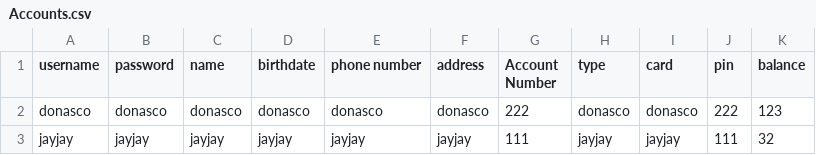
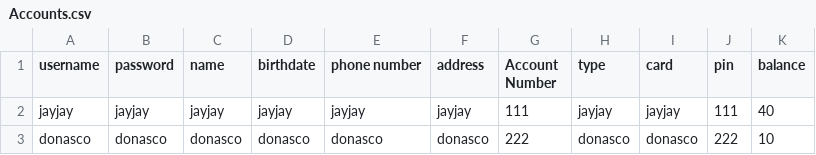
Before and after one commit to OracleSkies/Banking-Management-System-CPP106, a CSV file: BankingManagementSystem/Accounts.csv, drawn as a sheet.

```diff
--- a/BankingManagementSystem/Accounts.csv
+++ b/BankingManagementSystem/Accounts.csv
@@ -1,3 +1,3 @@
 username,password,name,birthdate,phone number,address,Account Number,type,card,pin,balance
-donasco,donasco,donasco,donasco,donasco,donasco,222,donasco,donasco,222,123
-jayjay,jayjay,jayjay,jayjay,jayjay,jayjay,111,jayjay,jayjay,111,32
+jayjay,jayjay,jayjay,jayjay,jayjay,jayjay,111,jayjay,jayjay,111,40
+donasco,donasco,donasco,donasco,donasco,donasco,222,donasco,donasco,222,10
```
Also changed, not shown: 1 other file.
